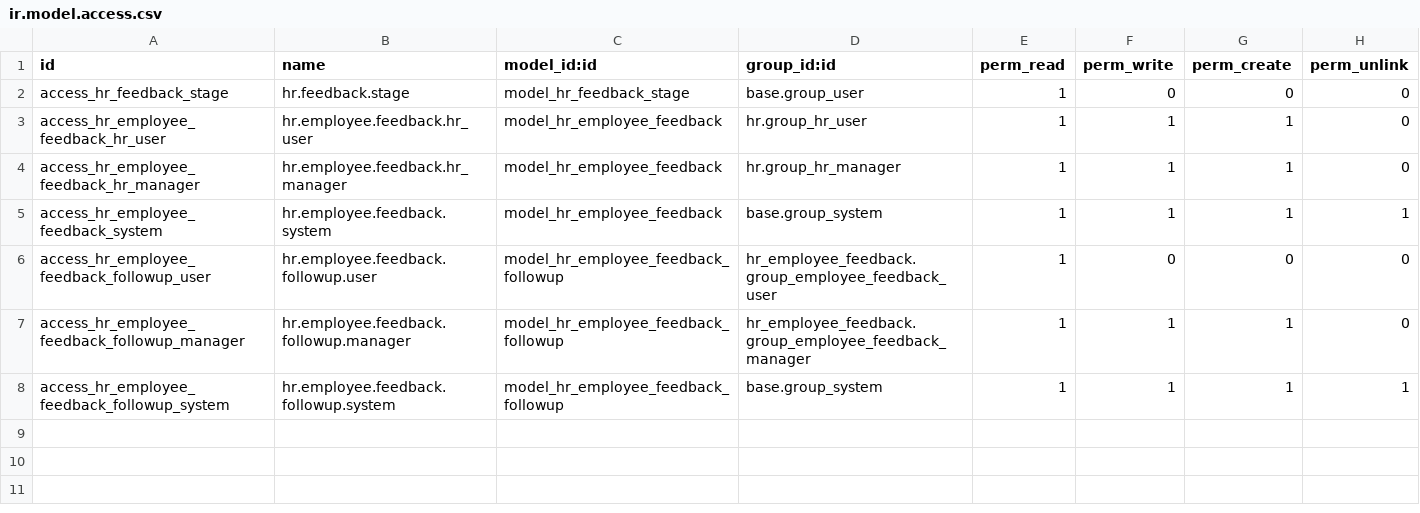
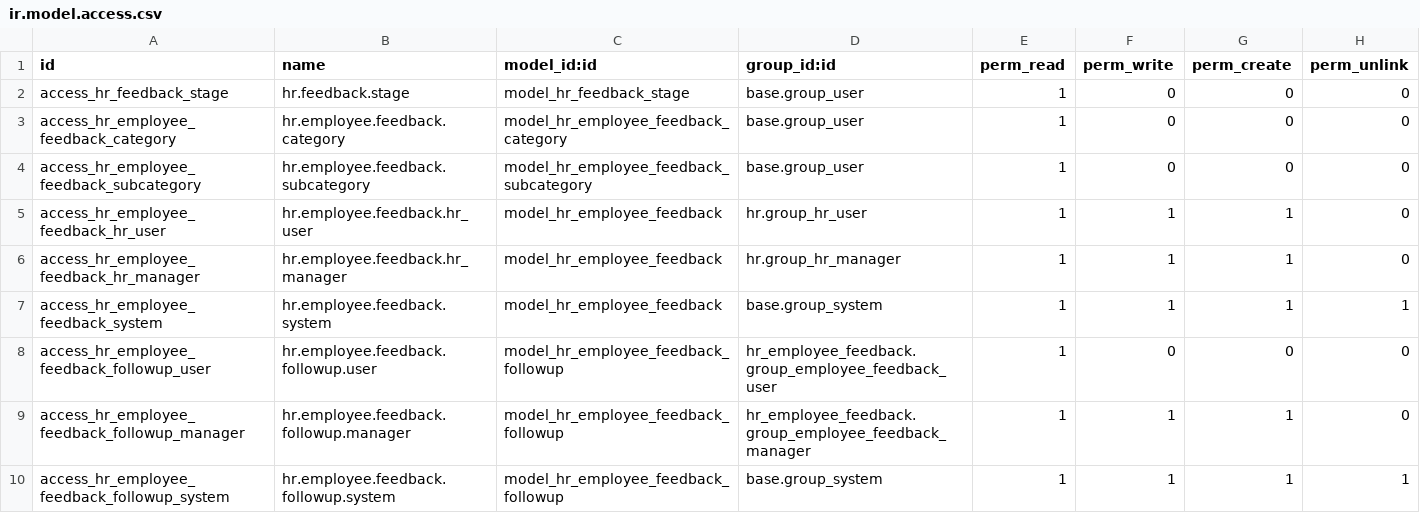
Before and after one commit to abdinpharmacies/hr, a CSV file: hr_employee_feedback/security/ir.model.access.csv, drawn as a sheet; the diff names each change by its address in the sheet, - before the commit and + after, or states it on an @@ line.

```diff
--- a/hr_employee_feedback/security/ir.model.access.csv
+++ b/hr_employee_feedback/security/ir.model.access.csv
+row 3: access_hr_employee_feedback_category | hr.employee.feedback.category | model_hr_employee_feedback_category | base.group_user | 1 | 0 | 0 | 0
+row 4: access_hr_employee_feedback_subcategory | hr.employee.feedback.subcategory | model_hr_employee_feedback_subcategory | base.group_user | 1 | 0 | 0 | 0
```
Also changed, not shown: 8 other files.
